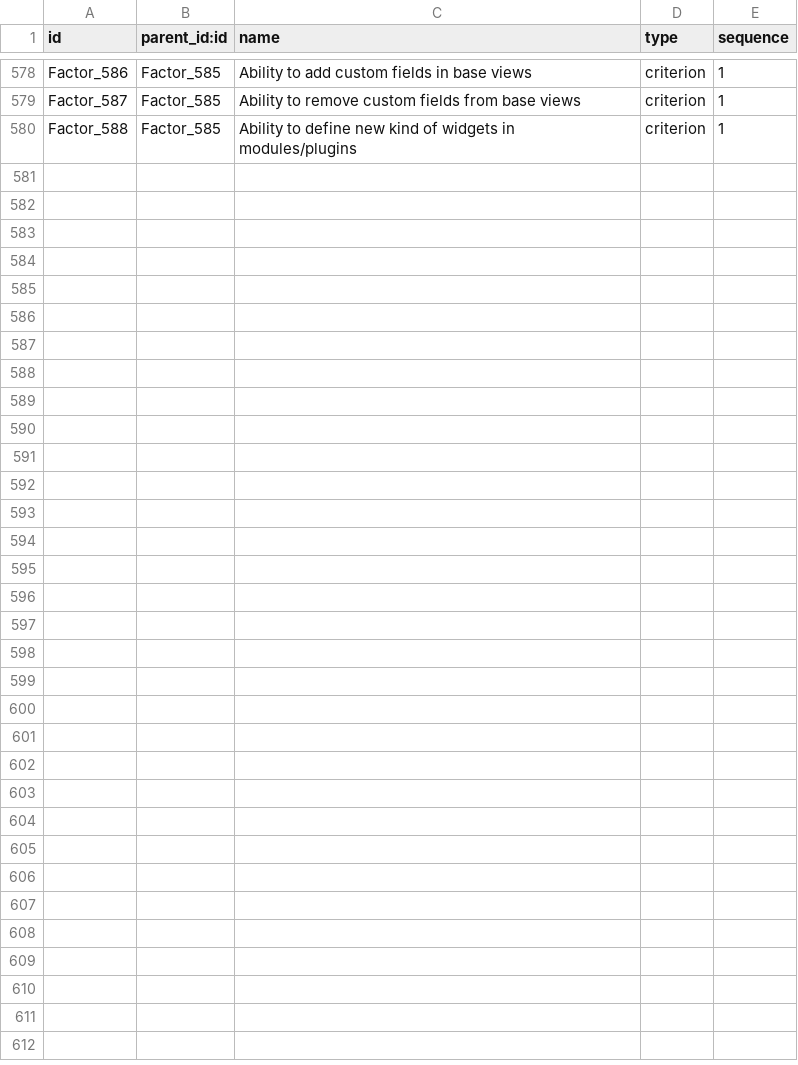
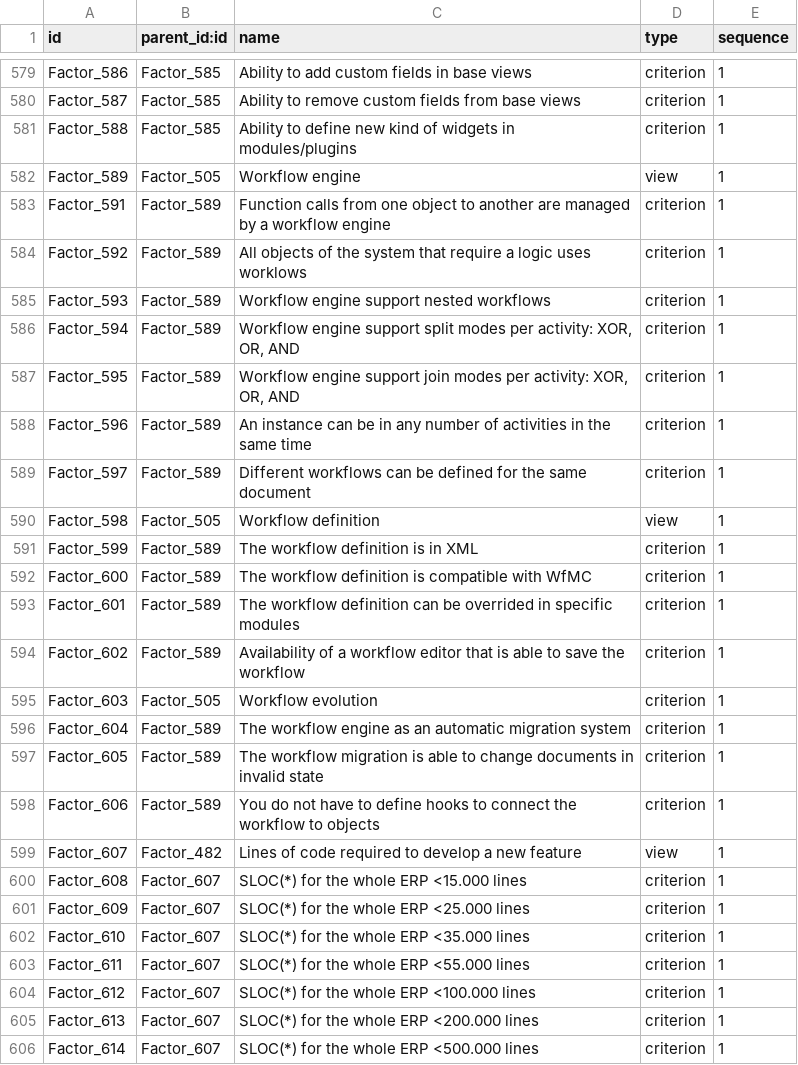
Before and after one commit to mga-odoo/odoo-extra, a CSV file: comparison/data/comparison.factor.csv, drawn as a sheet; only a part is shown, gaps mark what is left out; the diff covers the shown part only; the diff names each change by its address in the sheet, - before the commit and + after, or states it on an @@ line.

Commit message:
modifs

```diff
--- a/comparison/data/comparison.factor.csv
+++ b/comparison/data/comparison.factor.csv
+row 582: Factor_589 | Factor_505 | Workflow engine | view | 1
+row 583: Factor_591 | Factor_589 | Function calls from one object to another are managed by a workflow engine | criterion | 1
+row 584: Factor_592 | Factor_589 | All objects of the system that require a logic uses worklows | criterion | 1
+row 585: Factor_593 | Factor_589 | Workflow engine support nested workflows | criterion | 1
+row 586: Factor_594 | Factor_589 | Workflow engine support split modes per activity: XOR, OR, AND | criterion | 1
+row 587: Factor_595 | Factor_589 | Workflow engine support join modes per activity: XOR, OR, AND | criterion | 1
+row 588: Factor_596 | Factor_589 | An instance can be in any number of activities in the same time | criterion | 1
+row 589: Factor_597 | Factor_589 | Different workflows can be defined for the same document | criterion | 1
+row 590: Factor_598 | Factor_505 | Workflow definition | view | 1
+row 591: Factor_599 | Factor_589 | The workflow definition is in XML | criterion | 1
+row 592: Factor_600 | Factor_589 | The workflow definition is compatible with WfMC | criterion | 1
+row 593: Factor_601 | Factor_589 | The workflow definition can be overrided in specific modules | criterion | 1
+row 594: Factor_602 | Factor_589 | Availability of a workflow editor that is able to save the workflow | criterion | 1
+row 595: Factor_603 | Factor_505 | Workflow evolution | criterion | 1
+row 596: Factor_604 | Factor_589 | The workflow engine as an automatic migration system | criterion | 1
+row 597: Factor_605 | Factor_589 | The workflow migration is able to change documents in invalid state | criterion | 1
+row 598: Factor_606 | Factor_589 | You do not have to define hooks to connect the workflow to objects | criterion | 1
+row 599: Factor_607 | Factor_482 | Lines of code required to develop a new feature | view | 1
+row 600: Factor_608 | Factor_607 | SLOC(*) for the whole ERP <15.000 lines | criterion | 1
+row 601: Factor_609 | Factor_607 | SLOC(*) for the whole ERP <25.000 lines | criterion | 1
+row 602: Factor_610 | Factor_607 | SLOC(*) for the whole ERP <35.000 lines | criterion | 1
+row 603: Factor_611 | Factor_607 | SLOC(*) for the whole ERP <55.000 lines | criterion | 1
+row 604: Factor_612 | Factor_607 | SLOC(*) for the whole ERP <100.000 lines | criterion | 1
+row 605: Factor_613 | Factor_607 | SLOC(*) for the whole ERP <200.000 lines | criterion | 1
+row 606: Factor_614 | Factor_607 | SLOC(*) for the whole ERP <500.000 lines | criterion | 1
```
Also changed, not shown: 1 added row and 2 edited cells elsewhere in this file.
